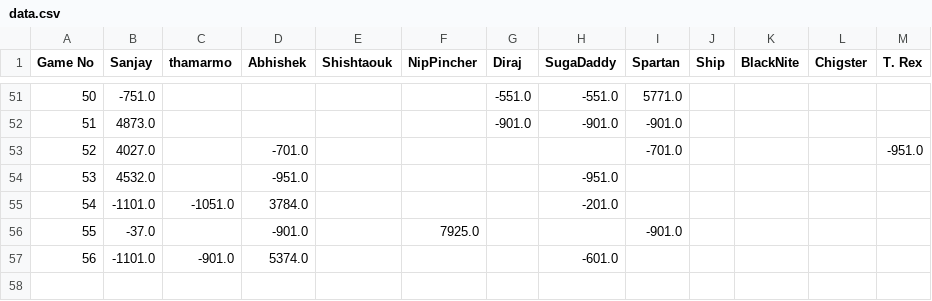
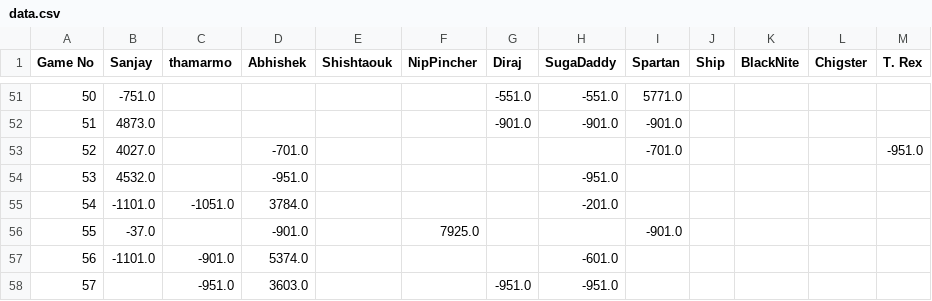
Before and after one commit to snjsomnath/Monopoly-2, a CSV file: data.csv, drawn as a sheet; only a part is shown, gaps mark what is left out.

```diff
--- a/data.csv
+++ b/data.csv
@@ -57 +57,2 @@ Game No,Sanjay,thamarmo,Abhishek,Shishtaouk,NipPincher,Diraj,SugaDaddy,Spartan,S
 56,-1101.0,-901.0,5374.0,,,,-601.0,,,,,
+57,,-951.0,3603.0,,,-951.0,-951.0,,,,,
```
Also changed, not shown: rank.csv, winLoss.csv, 4 other files.
